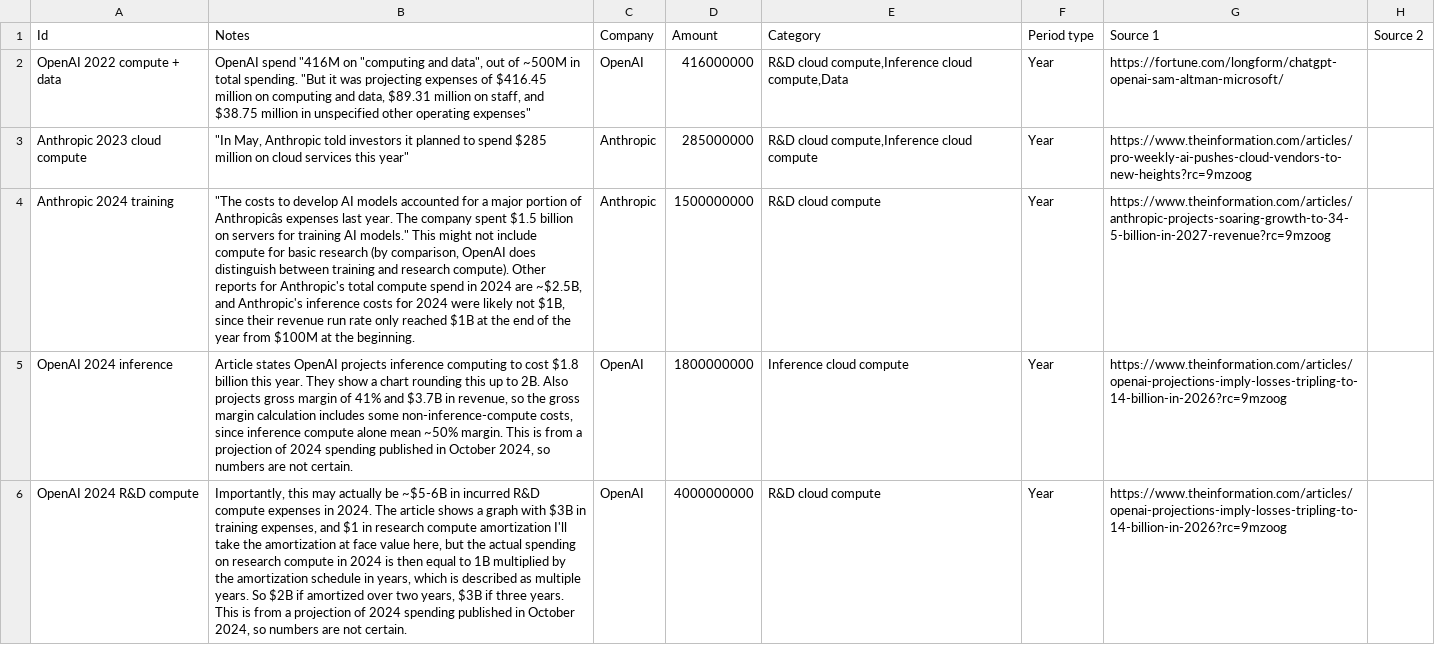
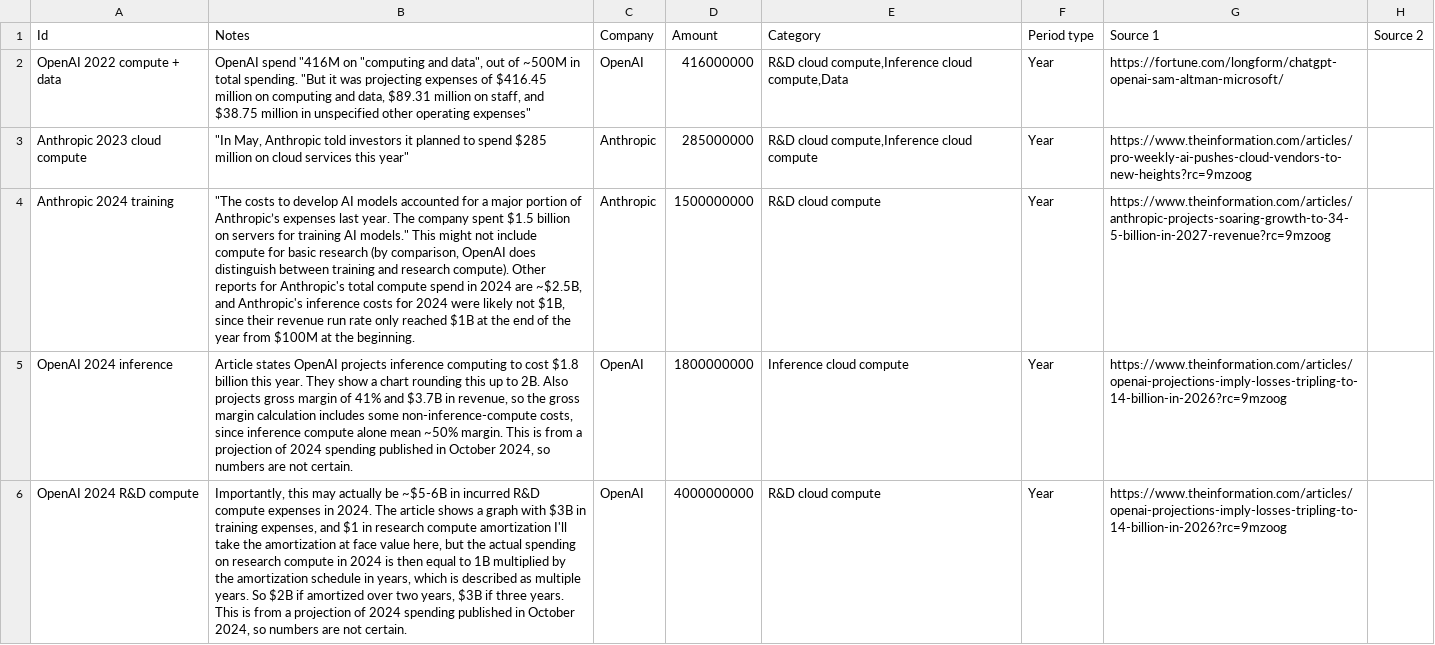
Before and after one commit to Avo-Sarkissian/AI-Frontier-Database, a CSV file: data/raw/epoch/ai_companies_compute_spend.csv, drawn as a sheet; only a part is shown; the diff names each change by its address in the sheet, - before the commit and + after, or states it on an @@ line.

```diff
--- a/data/raw/epoch/ai_companies_compute_spend.csv
+++ b/data/raw/epoch/ai_companies_compute_spend.csv
-B4 (Notes): …portion of Anthropicâs expenses last…
+B4 (Notes): …portion of Anthropic’s expenses last…
```
Also changed, not shown: data/carried/econ/inferencex_rates.csv, data/raw/epoch/ai_companies_funding_rounds.csv, 13 other files.
